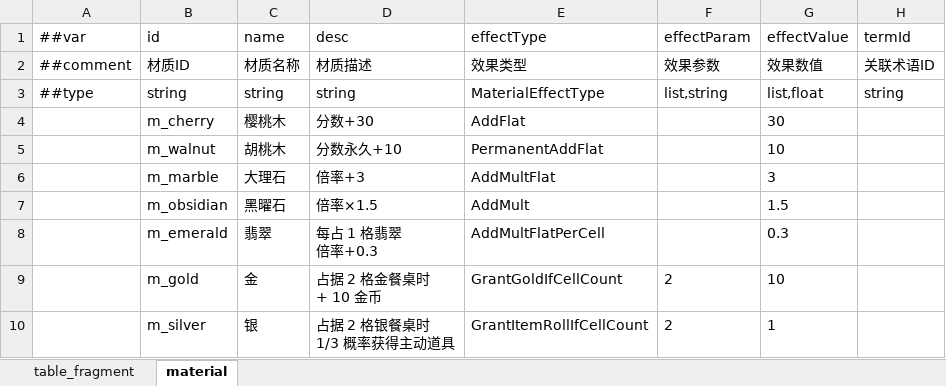
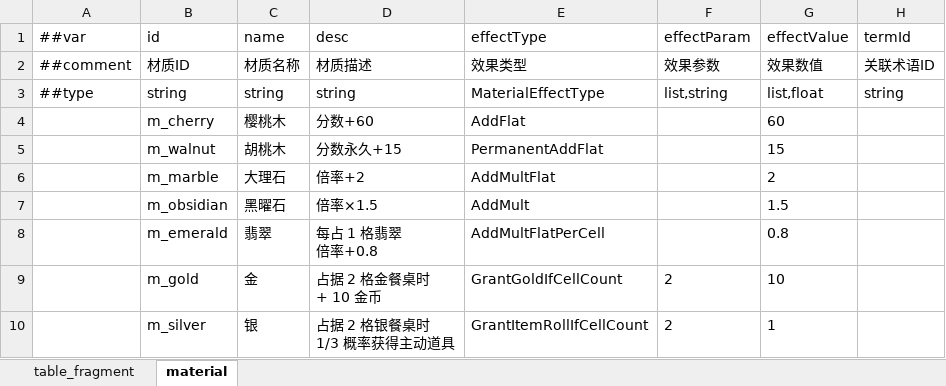
Before and after one commit to 2563495284/gourmetproject, an Excel workbook: GourmetProject/GameConfig/Datas/fragment_material.xlsx, sheet material, drawn as a sheet; values as stored, in another font and other column widths than the file's, no borders; ↵ is a line break in a cell; the diff names each change by its address in the sheet, - before the commit and + after, or states it on an @@ line.

```diff
--- a/GourmetProject/GameConfig/Datas/fragment_material.xlsx (sheet material)
+++ b/GourmetProject/GameConfig/Datas/fragment_material.xlsx (sheet material)
-D4 (desc): 分数+30
+D4 (desc): 分数+60
-G4 (effectValue): 30
+G4 (effectValue): 60
-D5 (desc): 分数永久+10
+D5 (desc): 分数永久+15
-G5 (effectValue): 10
+G5 (effectValue): 15
-D6 (desc): 倍率+3
+D6 (desc): 倍率+2
-G6 (effectValue): 3
+G6 (effectValue): 2
-D8 (desc): 每占 1 格翡翠 ↵ 倍率+0.3
+D8 (desc): 每占 1 格翡翠 ↵ 倍率+0.8
-G8 (effectValue): 0.3
+G8 (effectValue): 0.8
```
Also changed, not shown: sheet table_fragment, formulas that keep their value, GourmetProject/GameConfig/Datas/curve.xlsx, GourmetProject/GameConfig/Datas/food.xlsx.
